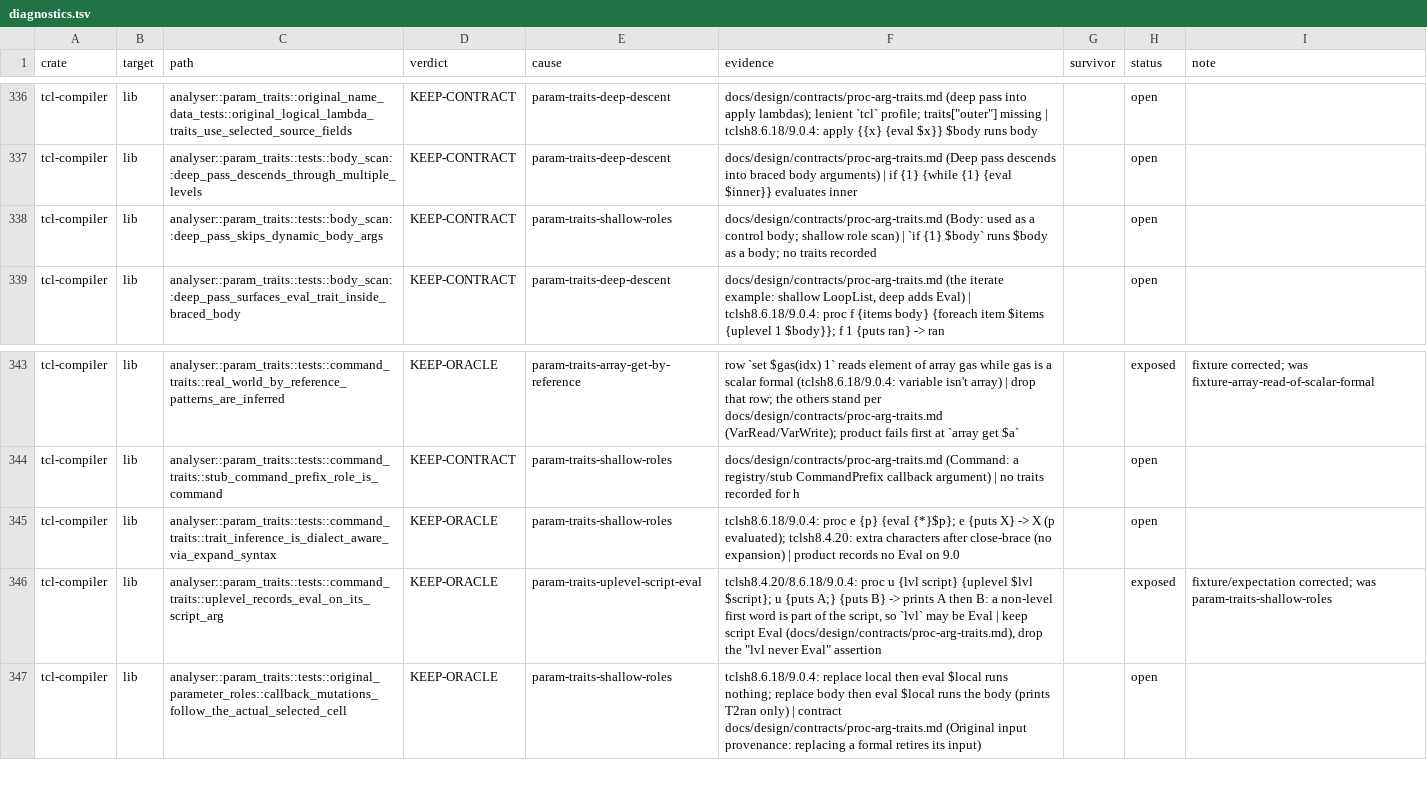
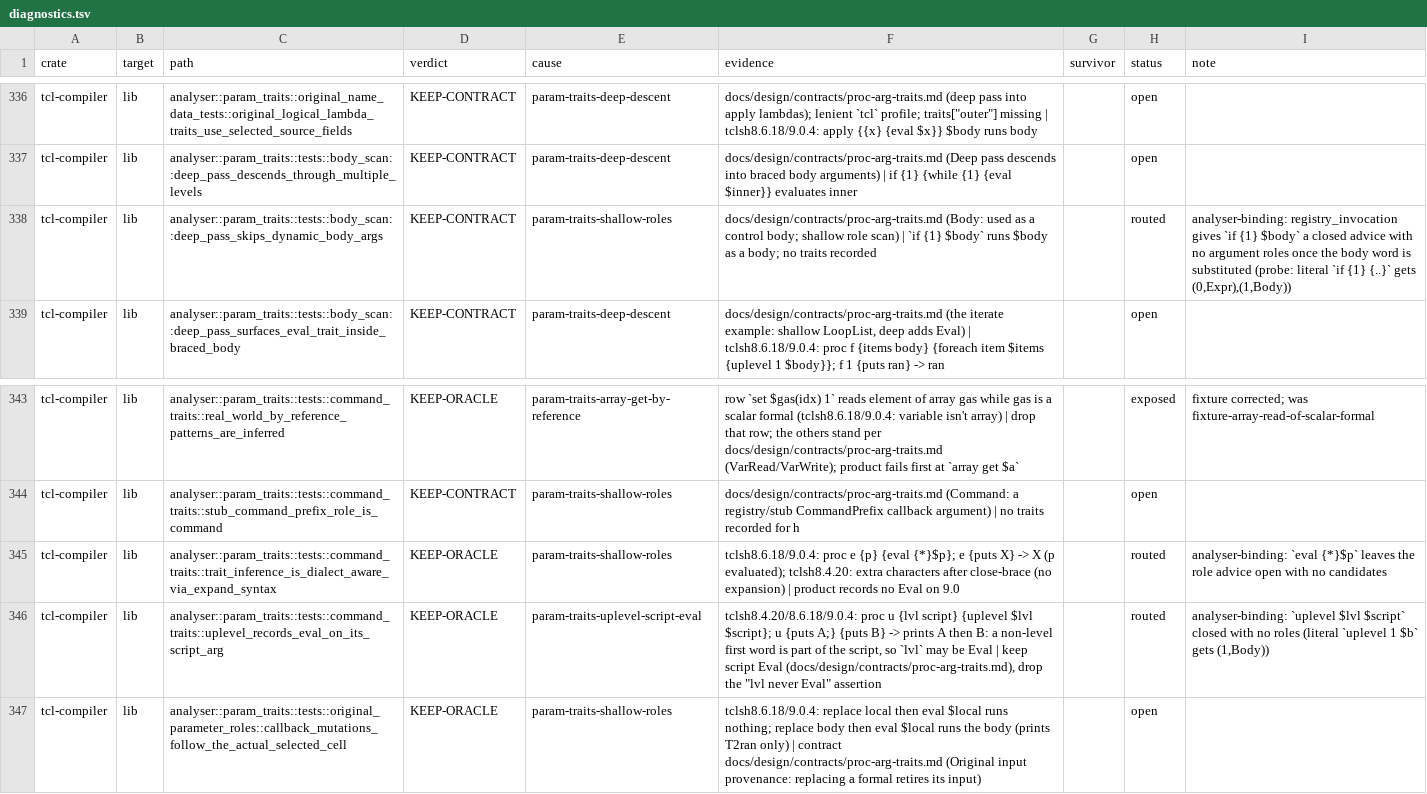
Before and after one commit to bitwisecook/tcl-lsp, a TSV file: docs/work/test-scrub/ledger/diagnostics.tsv, drawn as a sheet; only a part is shown, gaps mark what is left out.

```diff
--- a/docs/work/test-scrub/ledger/diagnostics.tsv
+++ b/docs/work/test-scrub/ledger/diagnostics.tsv
@@ -337,3 +337,3 @@ tcl-compiler	lib	analyser::param_traits::original_name_data_tests::original_logi
 tcl-compiler	lib	analyser::param_traits::tests::body_scan::deep_pass_descends_through_multiple_levels	KEEP-CONTRACT	param-traits-deep-descent	docs/design/contracts/proc-arg-traits.md (Deep pass descends into braced body arguments) | if {1} {while {1} {eval $inner}} evaluates inner		open	
-tcl-compiler	lib	analyser::param_traits::tests::body_scan::deep_pass_skips_dynamic_body_args	KEEP-CONTRACT	param-traits-shallow-roles	docs/design/contracts/proc-arg-traits.md (Body: used as a control body; shallow role scan) | `if {1} $body` runs $body as a body; no traits recorded		open	
+tcl-compiler	lib	analyser::param_traits::tests::body_scan::deep_pass_skips_dynamic_body_args	KEEP-CONTRACT	param-traits-shallow-roles	docs/design/contracts/proc-arg-traits.md (Body: used as a control body; shallow role scan) | `if {1} $body` runs $body as a body; no traits recorded		routed	analyser-binding: registry_invocation gives `if {1} $body` a closed advice with no argument roles once the body word is substituted (probe: literal `if {1} {..}` gets (0,Expr),(1,Body))
 tcl-compiler	lib	analyser::param_traits::tests::body_scan::deep_pass_surfaces_eval_trait_inside_braced_body	KEEP-CONTRACT	param-traits-deep-descent	docs/design/contracts/proc-arg-traits.md (the iterate example: shallow LoopList, deep adds Eval) | tclsh8.6.18/9.0.4: proc f {items body} {foreach item $items {uplevel 1 $body}}; f 1 {puts ran} -> ran		open	
@@ -344,4 +344,4 @@ tcl-compiler	lib	analyser::param_traits::tests::command_traits::real_world_by_re
 tcl-compiler	lib	analyser::param_traits::tests::command_traits::stub_command_prefix_role_is_command	KEEP-CONTRACT	param-traits-shallow-roles	docs/design/contracts/proc-arg-traits.md (Command: a registry/stub CommandPrefix callback argument) | no traits recorded for h		open	
-tcl-compiler	lib	analyser::param_traits::tests::command_traits::trait_inference_is_dialect_aware_via_expand_syntax	KEEP-ORACLE	param-traits-shallow-roles	tclsh8.6.18/9.0.4: proc e {p} {eval {*}$p}; e {puts X} -> X (p evaluated); tclsh8.4.20: extra characters after close-brace (no expansion) | product records no Eval on 9.0		open	
-tcl-compiler	lib	analyser::param_traits::tests::command_traits::uplevel_records_eval_on_its_script_arg	KEEP-ORACLE	param-traits-uplevel-script-eval	tclsh8.4.20/8.6.18/9.0.4: proc u {lvl script} {uplevel $lvl $script}; u {puts A;} {puts B} -> prints A then B: a non-level first word is part of the script, so `lvl` may be Eval | keep script Eval (docs/design/contracts/proc-arg-traits.md), drop the "lvl never Eval" assertion		exposed	fixture/expectation corrected; was param-traits-shallow-roles
+tcl-compiler	lib	analyser::param_traits::tests::command_traits::trait_inference_is_dialect_aware_via_expand_syntax	KEEP-ORACLE	param-traits-shallow-roles	tclsh8.6.18/9.0.4: proc e {p} {eval {*}$p}; e {puts X} -> X (p evaluated); tclsh8.4.20: extra characters after close-brace (no expansion) | product records no Eval on 9.0		routed	analyser-binding: `eval {*}$p` leaves the role advice open with no candidates
+tcl-compiler	lib	analyser::param_traits::tests::command_traits::uplevel_records_eval_on_its_script_arg	KEEP-ORACLE	param-traits-uplevel-script-eval	tclsh8.4.20/8.6.18/9.0.4: proc u {lvl script} {uplevel $lvl $script}; u {puts A;} {puts B} -> prints A then B: a non-level first word is part of the script, so `lvl` may be Eval | keep script Eval (docs/design/contracts/proc-arg-traits.md), drop the "lvl never Eval" assertion		routed	analyser-binding: `uplevel $lvl $script` closed with no roles (literal `uplevel 1 $b` gets (1,Body))
 tcl-compiler	lib	analyser::param_traits::tests::original_parameter_roles::callback_mutations_follow_the_actual_selected_cell	KEEP-ORACLE	param-traits-shallow-roles	tclsh8.6.18/9.0.4: replace local then eval $local runs nothing; replace body then eval $local runs the body (prints T2ran only) | contract docs/design/contracts/proc-arg-traits.md (Original input provenance: replacing a formal retires its input)		open	
```
